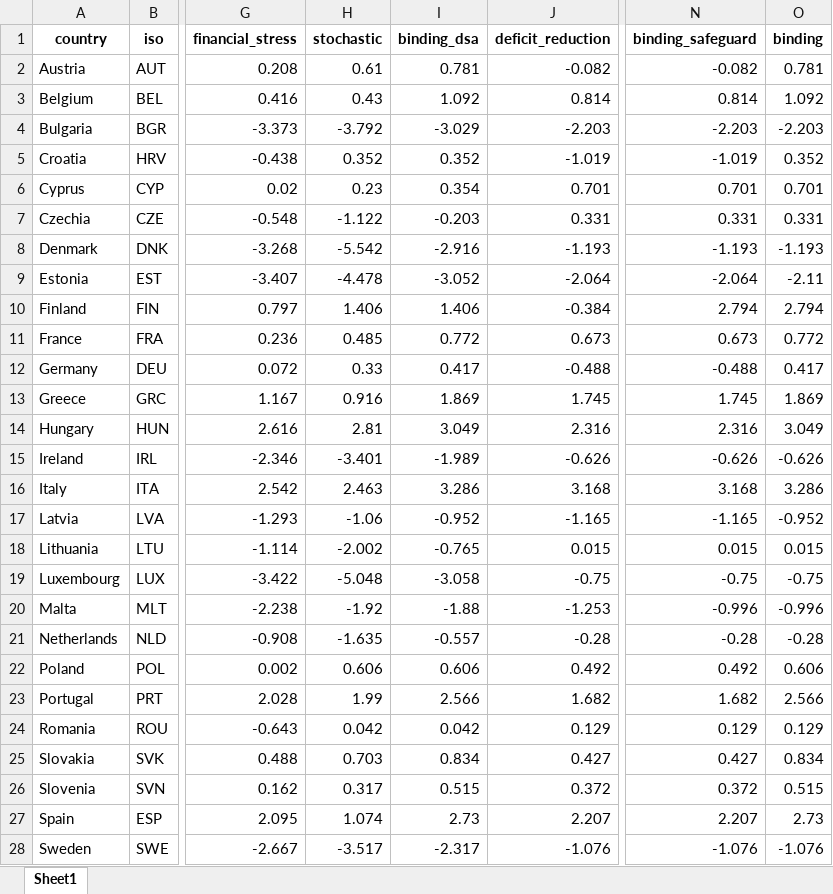
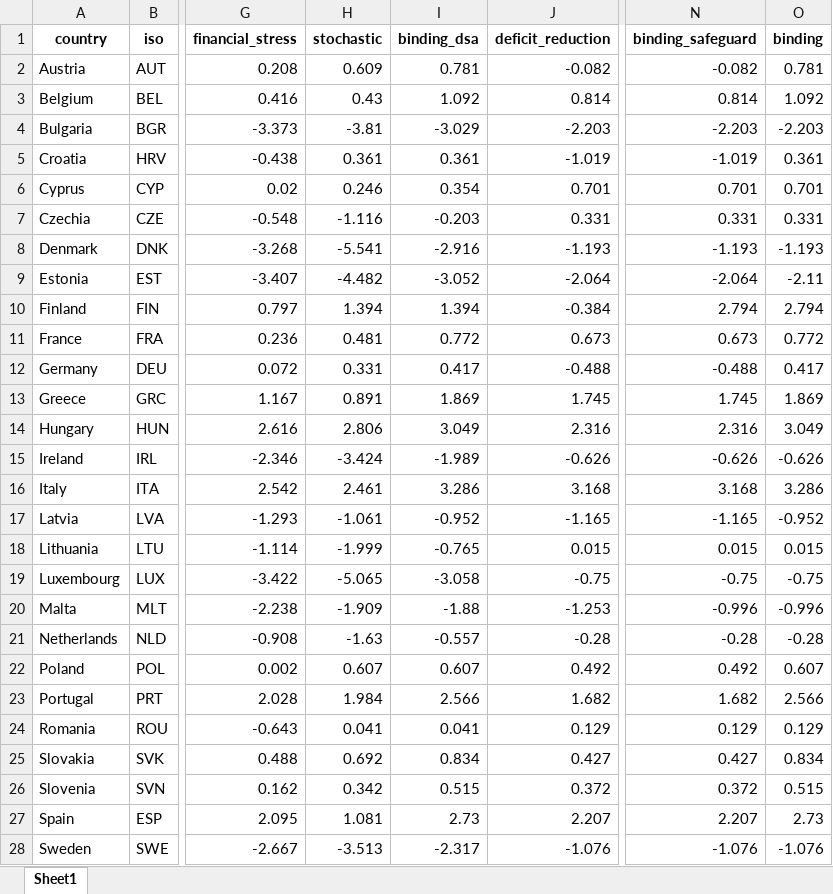
Before and after one commit to lennardwelslau/eu-debt-sustainability-analysis, an Excel workbook: latest_version/output/june_update/results_spb.xlsx, sheet Sheet1, drawn as a sheet; only a part is shown, gaps mark what is left out; values as stored, in another font and other column widths than the file's, no borders; the diff covers the shown part only; the diff names each change by its address in the sheet, - before the commit and + after, or states it on an @@ line.

Commit message:
June update

```diff
--- a/latest_version/output/june_update/results_spb.xlsx (sheet Sheet1)
+++ b/latest_version/output/june_update/results_spb.xlsx (sheet Sheet1)
-H2 (stochastic): 0.61
+H2 (stochastic): 0.609
-H4 (stochastic): -3.792
+H4 (stochastic): -3.81
-H5 (stochastic): 0.352
+H5 (stochastic): 0.361
-I5 (binding_dsa): 0.352
+I5 (binding_dsa): 0.361
-O5 (binding): 0.352
+O5 (binding): 0.361
-H6 (stochastic): 0.23
+H6 (stochastic): 0.246
-H7 (stochastic): -1.122
+H7 (stochastic): -1.116
-H8 (stochastic): -5.542
+H8 (stochastic): -5.541
-H9 (stochastic): -4.478
+H9 (stochastic): -4.482
-H10 (stochastic): 1.406
+H10 (stochastic): 1.394
-I10 (binding_dsa): 1.406
+I10 (binding_dsa): 1.394
-H11 (stochastic): 0.485
+H11 (stochastic): 0.481
-H12 (stochastic): 0.33
+H12 (stochastic): 0.331
-H13 (stochastic): 0.916
+H13 (stochastic): 0.891
-H14 (stochastic): 2.81
+H14 (stochastic): 2.806
-H15 (stochastic): -3.401
+H15 (stochastic): -3.424
-H16 (stochastic): 2.463
+H16 (stochastic): 2.461
-H17 (stochastic): -1.06
+H17 (stochastic): -1.061
-H18 (stochastic): -2.002
+H18 (stochastic): -1.999
-H19 (stochastic): -5.048
+H19 (stochastic): -5.065
-H20 (stochastic): -1.92
+H20 (stochastic): -1.909
-H21 (stochastic): -1.635
+H21 (stochastic): -1.63
-H22 (stochastic): 0.606
+H22 (stochastic): 0.607
-I22 (binding_dsa): 0.606
+I22 (binding_dsa): 0.607
-O22 (binding): 0.606
+O22 (binding): 0.607
-H23 (stochastic): 1.99
+H23 (stochastic): 1.984
-H24 (stochastic): 0.042
+H24 (stochastic): 0.041
-I24 (binding_dsa): 0.042
+I24 (binding_dsa): 0.041
-H25 (stochastic): 0.703
+H25 (stochastic): 0.692
-H26 (stochastic): 0.317
+H26 (stochastic): 0.342
-H27 (stochastic): 1.074
+H27 (stochastic): 1.081
-H28 (stochastic): -3.517
+H28 (stochastic): -3.513
```
Also changed, not shown: 44 edited cells elsewhere in this sheet, 6 other files.
